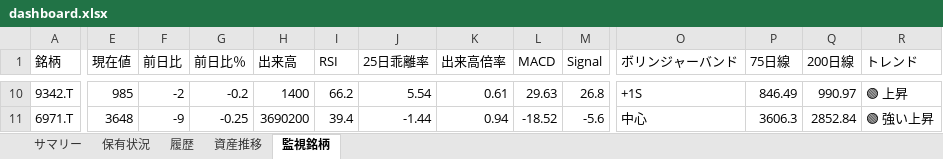
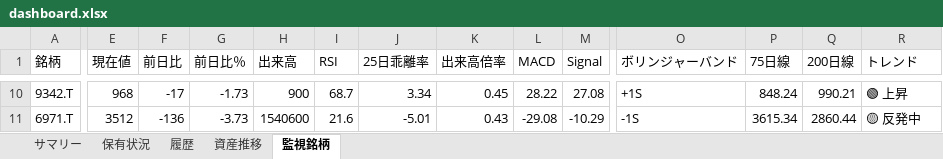
Before and after one commit to wac1223/stock_tool, an Excel workbook: dashboard.xlsx, sheet 監視銘柄, drawn as a sheet; only a part is shown, gaps mark what is left out; values as stored, in another font and other column widths than the file's, no borders; the diff covers the shown part only; the diff names each change by its address in the sheet, - before the commit and + after, or states it on an @@ line.

```diff
--- a/dashboard.xlsx (sheet 監視銘柄)
+++ b/dashboard.xlsx (sheet 監視銘柄)
-E10 (現在値): 985
+E10 (現在値): 968
-F10 (前日比): -2
+F10 (前日比): -17
-G10 (前日比％): -0.2
+G10 (前日比％): -1.73
-H10 (出来高): 1400
+H10 (出来高): 900
-I10 (RSI): 66.2
+I10 (RSI): 68.7
-J10 (25日乖離率): 5.54
+J10 (25日乖離率): 3.34
-K10 (出来高倍率): 0.61
+K10 (出来高倍率): 0.45
-L10 (MACD): 29.63
+L10 (MACD): 28.22
-M10 (Signal): 26.8
+M10 (Signal): 27.08
-P10 (75日線): 846.49
+P10 (75日線): 848.24
-Q10 (200日線): 990.97
+Q10 (200日線): 990.21
-E11 (現在値): 3648
+E11 (現在値): 3512
-F11 (前日比): -9
+F11 (前日比): -136
-G11 (前日比％): -0.25
+G11 (前日比％): -3.73
-H11 (出来高): 3690200
+H11 (出来高): 1540600
-I11 (RSI): 39.4
+I11 (RSI): 21.6
-J11 (25日乖離率): -1.44
+J11 (25日乖離率): -5.01
-K11 (出来高倍率): 0.94
+K11 (出来高倍率): 0.43
-L11 (MACD): -18.52
+L11 (MACD): -29.08
-M11 (Signal): -5.6
+M11 (Signal): -10.29
-O11 (ボリンジャーバンド): 中心
+O11 (ボリンジャーバンド): -1S
-P11 (75日線): 3606.3
+P11 (75日線): 3615.34
-Q11 (200日線): 2852.84
+Q11 (200日線): 2860.44
-R11 (トレンド): 🟢 強い上昇
+R11 (トレンド): 🟡 反発中
```
Also changed, not shown: 317 edited cells elsewhere in this sheet, sheet 保有状況, sheet 履歴, sheet 資産推移, sheet サマリー, portfolio.xlsx, price_history.xlsx, 2 other files.
